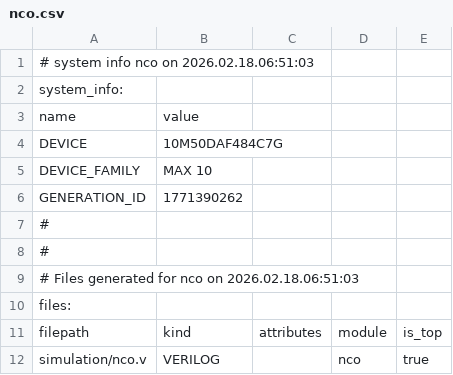
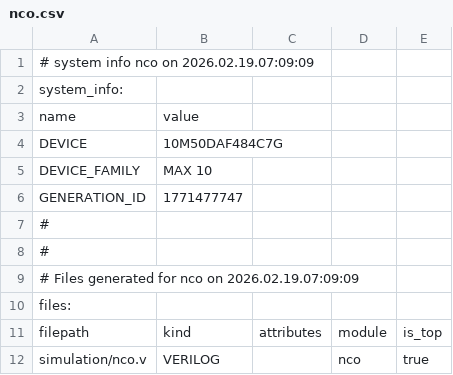
Before and after one commit to CeSiumUA/hardware_fft, a CSV file: nco/nco.csv, drawn as a sheet; only a part is shown.

```diff
--- a/nco/nco.csv
+++ b/nco/nco.csv
@@ -1,2 +1,2 @@
-# system info nco on 2026.02.18.06:51:03
+# system info nco on 2026.02.19.07:09:09
 system_info:
@@ -5,6 +5,6 @@ DEVICE,10M50DAF484C7G
 DEVICE_FAMILY,MAX 10
-GENERATION_ID,1771390262
+GENERATION_ID,1771477747
 #
 #
-# Files generated for nco on 2026.02.18.06:51:03
+# Files generated for nco on 2026.02.19.07:09:09
 files:
```
Also changed, not shown: 12 other files.
